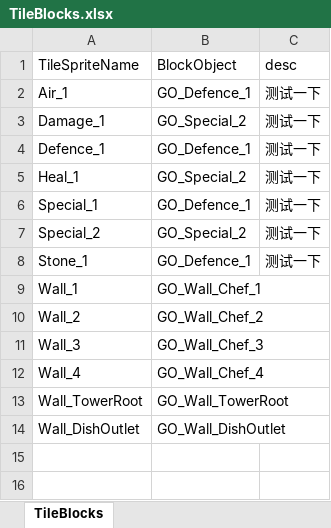
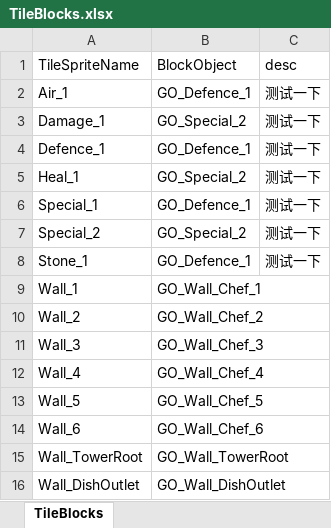
Before and after one commit to WXC-HUB/Project3D, an Excel workbook: Assets/Configs/TileBlocks.xlsx, sheet TileBlocks, drawn as a sheet; values as stored, in another font and other column widths than the file's, no borders; the diff names each change by its address in the sheet, - before the commit and + after, or states it on an @@ line.

```diff
--- a/Assets/Configs/TileBlocks.xlsx (sheet TileBlocks)
+++ b/Assets/Configs/TileBlocks.xlsx (sheet TileBlocks)
+row 13: Wall_5 | GO_Wall_Chef_5
+row 14: Wall_6 | GO_Wall_Chef_6
```
Also changed, not shown: Assets/Configs/GameModifiers.xlsx, 11 other files.
